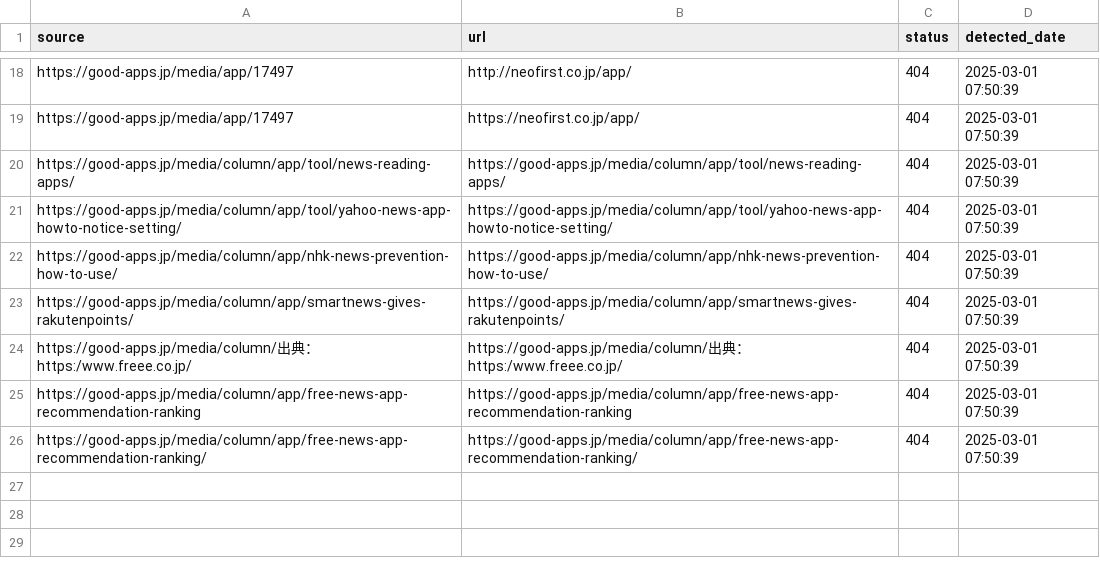
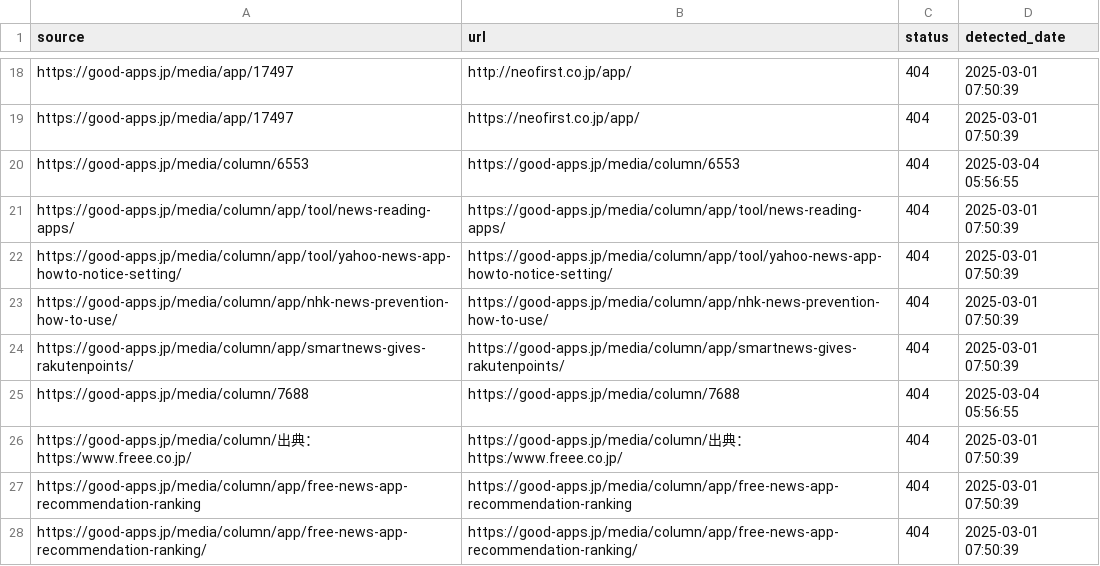
Before and after one commit to niki-nakamura/404-error-handling-and-SEO-optimization, a CSV file: broken_links.csv, drawn as a sheet; only a part is shown, gaps mark what is left out.

```diff
--- a/broken_links.csv
+++ b/broken_links.csv
@@ -19,2 +19,3 @@ https://good-apps.jp/media/app/17497,http://neofirst.co.jp/app/,404,2025-03-01 0
 https://good-apps.jp/media/app/17497,https://neofirst.co.jp/app/,404,2025-03-01 07:50:39
+https://good-apps.jp/media/column/6553,https://good-apps.jp/media/column/6553,404,2025-03-04 05:56:55
 https://good-apps.jp/media/column/app/tool/news-reading-apps/,https://good-apps.jp/media/column/app/tool/news-reading-apps/,404,2025-03-01 07:50:39
@@ -23,2 +24,3 @@ https://good-apps.jp/media/column/app/nhk-news-prevention-how-to-use/,https://go
 https://good-apps.jp/media/column/app/smartnews-gives-rakutenpoints/,https://good-apps.jp/media/column/app/smartnews-gives-rakutenpoints/,404,2025-03-01 07:50:39
+https://good-apps.jp/media/column/7688,https://good-apps.jp/media/column/7688,404,2025-03-04 05:56:55
 https://good-apps.jp/media/column/出典：https:/www.freee.co.jp/,https://good-apps.jp/media/column/出典：https:/www.freee.co.jp/,404,2025-03-01 07:50:39
```
